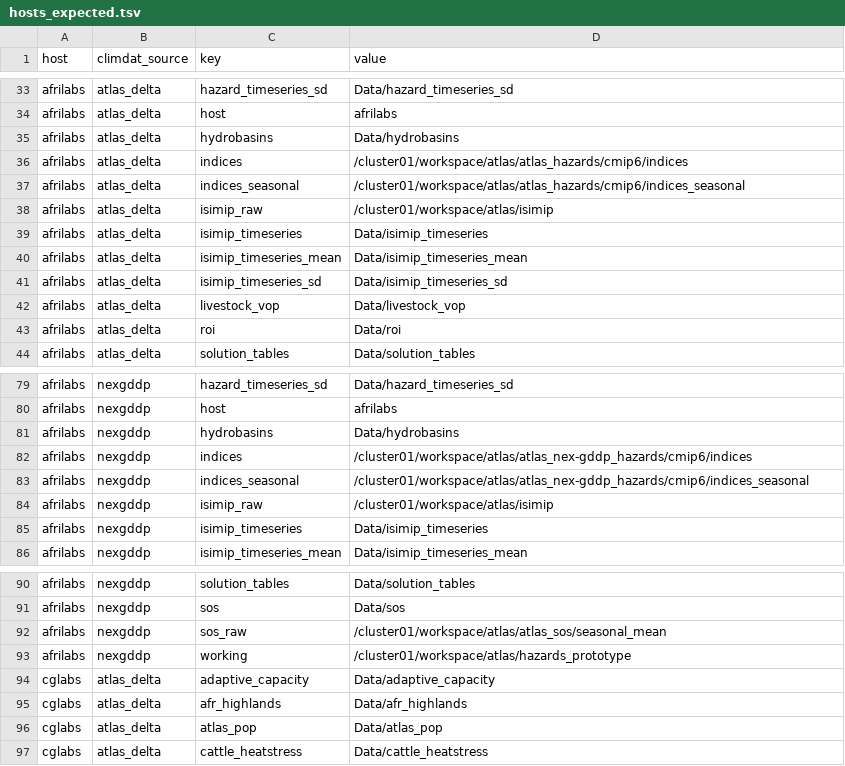
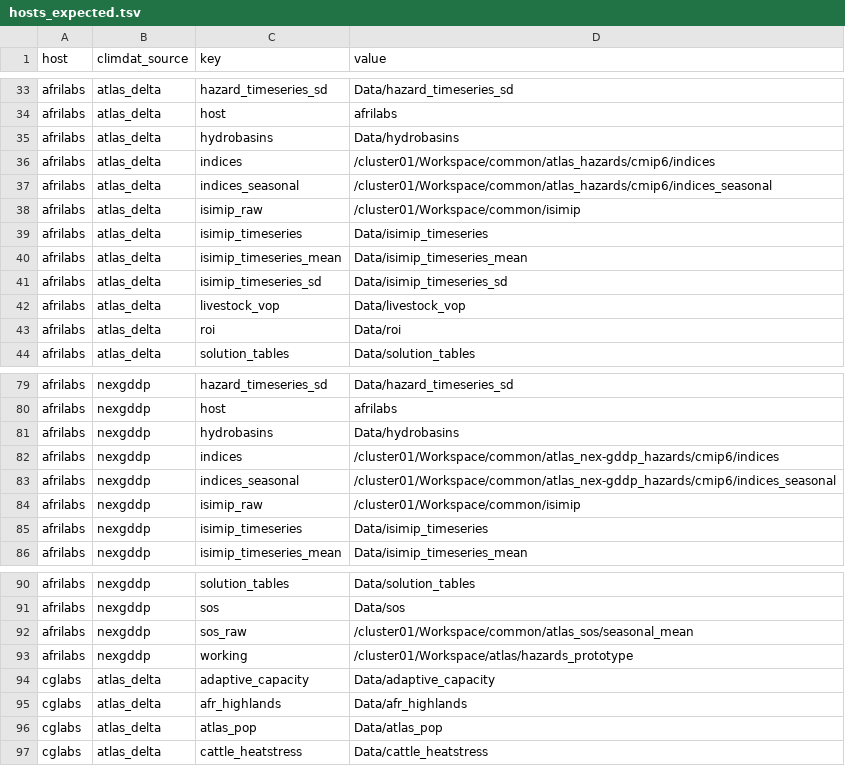
Before and after one commit to AdaptationAtlas/hazards_prototype, a TSV file: metadata/hosts_expected.tsv, drawn as a sheet; only a part is shown, gaps mark what is left out; the diff covers the shown part only.

```diff
--- a/metadata/hosts_expected.tsv
+++ b/metadata/hosts_expected.tsv
@@ -35,5 +35,5 @@ afrilabs	atlas_delta	host	afrilabs
 afrilabs	atlas_delta	hydrobasins	Data/hydrobasins
-afrilabs	atlas_delta	indices	/cluster01/workspace/atlas/atlas_hazards/cmip6/indices
-afrilabs	atlas_delta	indices_seasonal	/cluster01/workspace/atlas/atlas_hazards/cmip6/indices_seasonal
-afrilabs	atlas_delta	isimip_raw	/cluster01/workspace/atlas/isimip
+afrilabs	atlas_delta	indices	/cluster01/Workspace/common/atlas_hazards/cmip6/indices
+afrilabs	atlas_delta	indices_seasonal	/cluster01/Workspace/common/atlas_hazards/cmip6/indices_seasonal
+afrilabs	atlas_delta	isimip_raw	/cluster01/Workspace/common/isimip
 afrilabs	atlas_delta	isimip_timeseries	Data/isimip_timeseries
@@ -81,5 +81,5 @@ afrilabs	nexgddp	host	afrilabs
 afrilabs	nexgddp	hydrobasins	Data/hydrobasins
-afrilabs	nexgddp	indices	/cluster01/workspace/atlas/atlas_nex-gddp_hazards/cmip6/indices
-afrilabs	nexgddp	indices_seasonal	/cluster01/workspace/atlas/atlas_nex-gddp_hazards/cmip6/indices_seasonal
-afrilabs	nexgddp	isimip_raw	/cluster01/workspace/atlas/isimip
+afrilabs	nexgddp	indices	/cluster01/Workspace/common/atlas_nex-gddp_hazards/cmip6/indices
+afrilabs	nexgddp	indices_seasonal	/cluster01/Workspace/common/atlas_nex-gddp_hazards/cmip6/indices_seasonal
+afrilabs	nexgddp	isimip_raw	/cluster01/Workspace/common/isimip
 afrilabs	nexgddp	isimip_timeseries	Data/isimip_timeseries
@@ -91,4 +91,4 @@ afrilabs	nexgddp	solution_tables	Data/solution_tables
 afrilabs	nexgddp	sos	Data/sos
-afrilabs	nexgddp	sos_raw	/cluster01/workspace/atlas/atlas_sos/seasonal_mean
-afrilabs	nexgddp	working	/cluster01/workspace/atlas/hazards_prototype
+afrilabs	nexgddp	sos_raw	/cluster01/Workspace/common/atlas_sos/seasonal_mean
+afrilabs	nexgddp	working	/cluster01/Workspace/atlas/hazards_prototype
 cglabs	atlas_delta	adaptive_capacity	Data/adaptive_capacity
```
Also changed, not shown: 10 edited cells elsewhere in this file, 2 other files.
